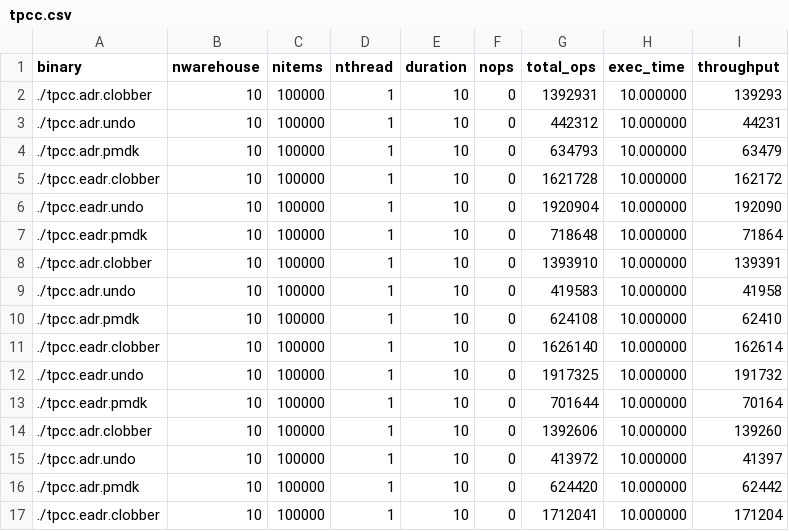
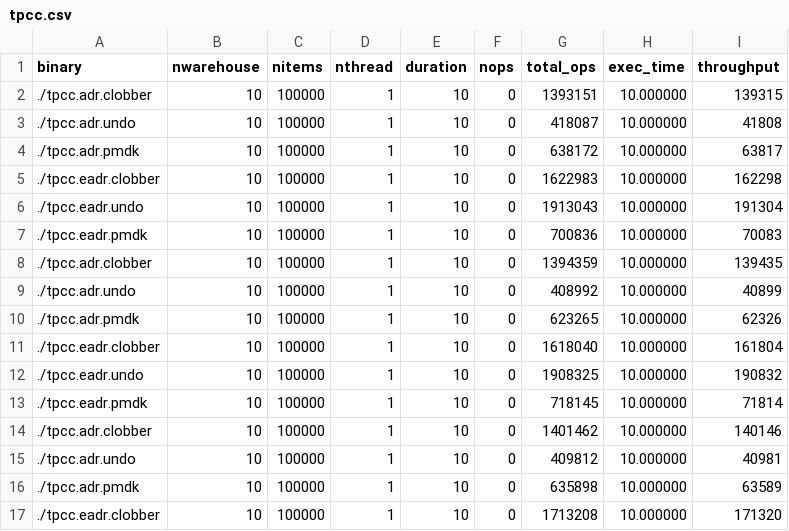
Before and after one commit to yjsoh/pmweaver_pact21_ae, a CSV file: janus_workload/TPCC/tpcc.csv, drawn as a sheet; only a part is shown; the diff covers the shown part only.

Commit message:
TATP,TPCC: Renewed result

```diff
--- a/janus_workload/TPCC/tpcc.csv
+++ b/janus_workload/TPCC/tpcc.csv
@@ -1,17 +1,17 @@
 binary,nwarehouse,nitems,nthread,duration,nops,total_ops,exec_time,throughput
-./tpcc.adr.clobber,10,100000,1,10,0,1392931,10.000000,139293
-./tpcc.adr.undo,10,100000,1,10,0,442312,10.000000,44231
-./tpcc.adr.pmdk,10,100000,1,10,0,634793,10.000000,63479
-./tpcc.eadr.clobber,10,100000,1,10,0,1621728,10.000000,162172
-./tpcc.eadr.undo,10,100000,1,10,0,1920904,10.000000,192090
-./tpcc.eadr.pmdk,10,100000,1,10,0,718648,10.000000,71864
-./tpcc.adr.clobber,10,100000,1,10,0,1393910,10.000000,139391
-./tpcc.adr.undo,10,100000,1,10,0,419583,10.000000,41958
-./tpcc.adr.pmdk,10,100000,1,10,0,624108,10.000000,62410
-./tpcc.eadr.clobber,10,100000,1,10,0,1626140,10.000000,162614
-./tpcc.eadr.undo,10,100000,1,10,0,1917325,10.000000,191732
-./tpcc.eadr.pmdk,10,100000,1,10,0,701644,10.000000,70164
-./tpcc.adr.clobber,10,100000,1,10,0,1392606,10.000000,139260
-./tpcc.adr.undo,10,100000,1,10,0,413972,10.000000,41397
-./tpcc.adr.pmdk,10,100000,1,10,0,624420,10.000000,62442
-./tpcc.eadr.clobber,10,100000,1,10,0,1712041,10.000000,171204
+./tpcc.adr.clobber,10,100000,1,10,0,1393151,10.000000,139315
+./tpcc.adr.undo,10,100000,1,10,0,418087,10.000000,41808
+./tpcc.adr.pmdk,10,100000,1,10,0,638172,10.000000,63817
+./tpcc.eadr.clobber,10,100000,1,10,0,1622983,10.000000,162298
+./tpcc.eadr.undo,10,100000,1,10,0,1913043,10.000000,191304
+./tpcc.eadr.pmdk,10,100000,1,10,0,700836,10.000000,70083
+./tpcc.adr.clobber,10,100000,1,10,0,1394359,10.000000,139435
+./tpcc.adr.undo,10,100000,1,10,0,408992,10.000000,40899
+./tpcc.adr.pmdk,10,100000,1,10,0,623265,10.000000,62326
+./tpcc.eadr.clobber,10,100000,1,10,0,1618040,10.000000,161804
+./tpcc.eadr.undo,10,100000,1,10,0,1908325,10.000000,190832
+./tpcc.eadr.pmdk,10,100000,1,10,0,718145,10.000000,71814
+./tpcc.adr.clobber,10,100000,1,10,0,1401462,10.000000,140146
+./tpcc.adr.undo,10,100000,1,10,0,409812,10.000000,40981
+./tpcc.adr.pmdk,10,100000,1,10,0,635898,10.000000,63589
+./tpcc.eadr.clobber,10,100000,1,10,0,1713208,10.000000,171320
```
Also changed, not shown: 88 edited cells elsewhere in this file, janus_workload/TATP/tatp.csv.
